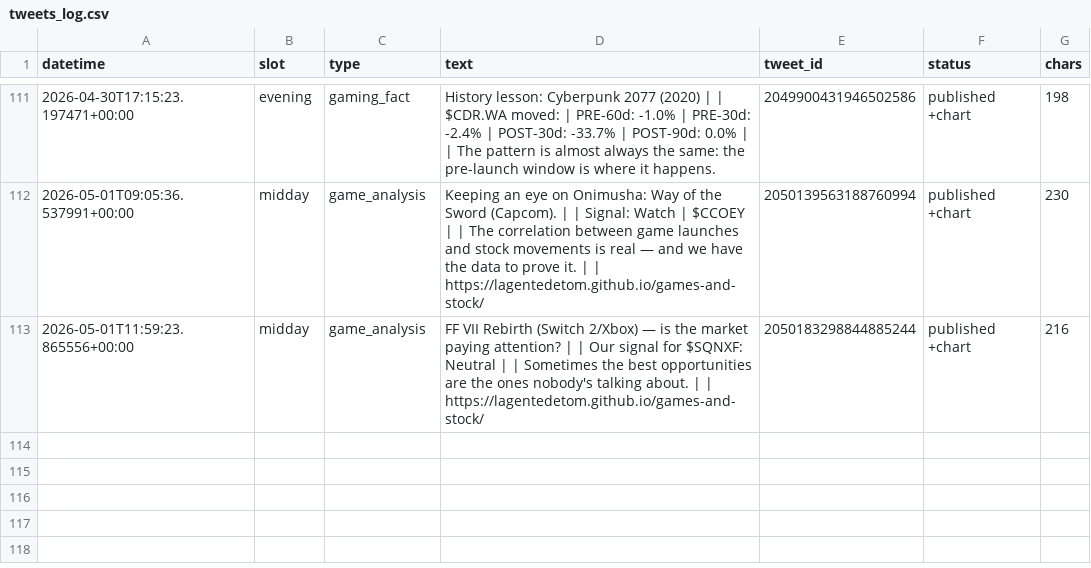
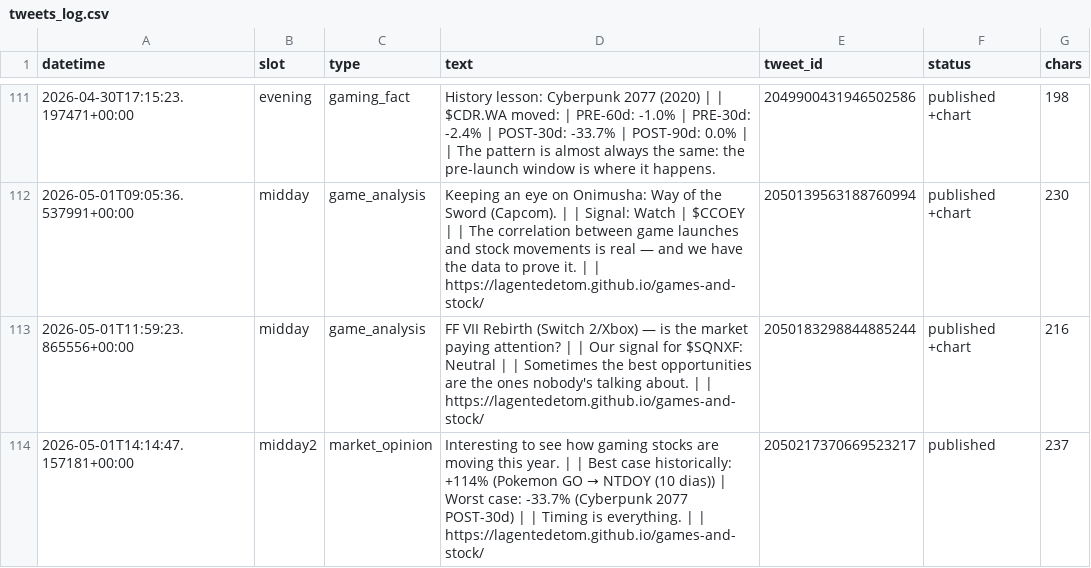
Before and after one commit to Lagentedetom/games-and-stock, a CSV file: data/tweets_log.csv, drawn as a sheet; only a part is shown, gaps mark what is left out.

```diff
--- a/data/tweets_log.csv
+++ b/data/tweets_log.csv
@@ -113 +113,2 @@ datetime,slot,type,text,tweet_id,status,chars
 2026-05-01T11:59:23.865556+00:00,midday,game_analysis,FF VII Rebirth (Switch 2/Xbox) — is the market paying attention? |  | Our signal for $SQNXF: Neutral |  | Sometimes the best opportunities are the ones nobody's talking about. |  | https://lagentedetom.github.io/games-and-stock/,2050183298844885244,published +chart,216
+2026-05-01T14:14:47.157181+00:00,midday2,market_opinion,Interesting to see how gaming stocks are moving this year. |  | Best case historically: +114% (Pokemon GO → NTDOY (10 dias)) | Worst case: -33.7% (Cyberpunk 2077 POST-30d) |  | Timing is everything. |  | https://lagentedetom.github.io/games-and-stock/,2050217370669523217,published,237
```
